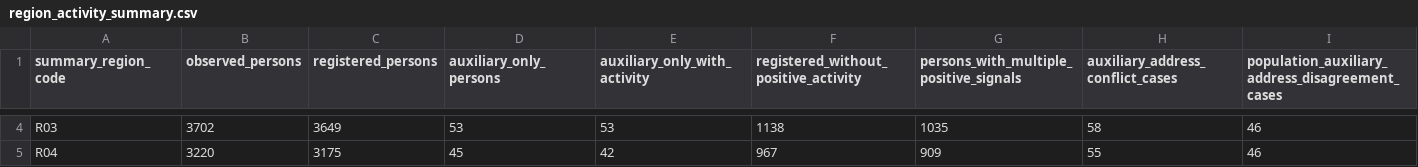
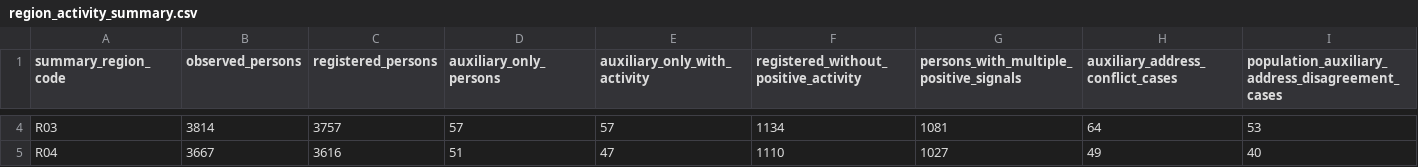
Before and after one commit to gsanaev/register-population-estimation, a CSV file: data/processed/region_activity_summary.csv, drawn as a sheet; only a part is shown, gaps mark what is left out; the diff covers the shown part only; the diff names each change by its address in the sheet, - before the commit and + after, or states it on an @@ line.

```diff
--- a/data/processed/region_activity_summary.csv
+++ b/data/processed/region_activity_summary.csv
-B4 (observed_persons): 3702
+B4 (observed_persons): 3814
-C4 (registered_persons): 3649
+C4 (registered_persons): 3757
-D4 (auxiliary_only_persons): 53
+D4 (auxiliary_only_persons): 57
-E4 (auxiliary_only_with_activity): 53
+E4 (auxiliary_only_with_activity): 57
-F4: 1138
+F4: 1134
-G4: 1035
+G4: 1081
-H4 (auxiliary_address_conflict_cases): 58
+H4 (auxiliary_address_conflict_cases): 64
-I4: 46
+I4: 53
-B5 (observed_persons): 3220
+B5 (observed_persons): 3667
-C5 (registered_persons): 3175
+C5 (registered_persons): 3616
-D5 (auxiliary_only_persons): 45
+D5 (auxiliary_only_persons): 51
-E5 (auxiliary_only_with_activity): 42
+E5 (auxiliary_only_with_activity): 47
-F5: 967
+F5: 1110
-G5: 909
+G5: 1027
-H5 (auxiliary_address_conflict_cases): 55
+H5 (auxiliary_address_conflict_cases): 49
-I5: 46
+I5: 40
```
Also changed, not shown: 151 edited cells elsewhere in this file, data/clean/education_register_clean.csv, data/processed/address_evidence_summary.csv, 27 other files.
